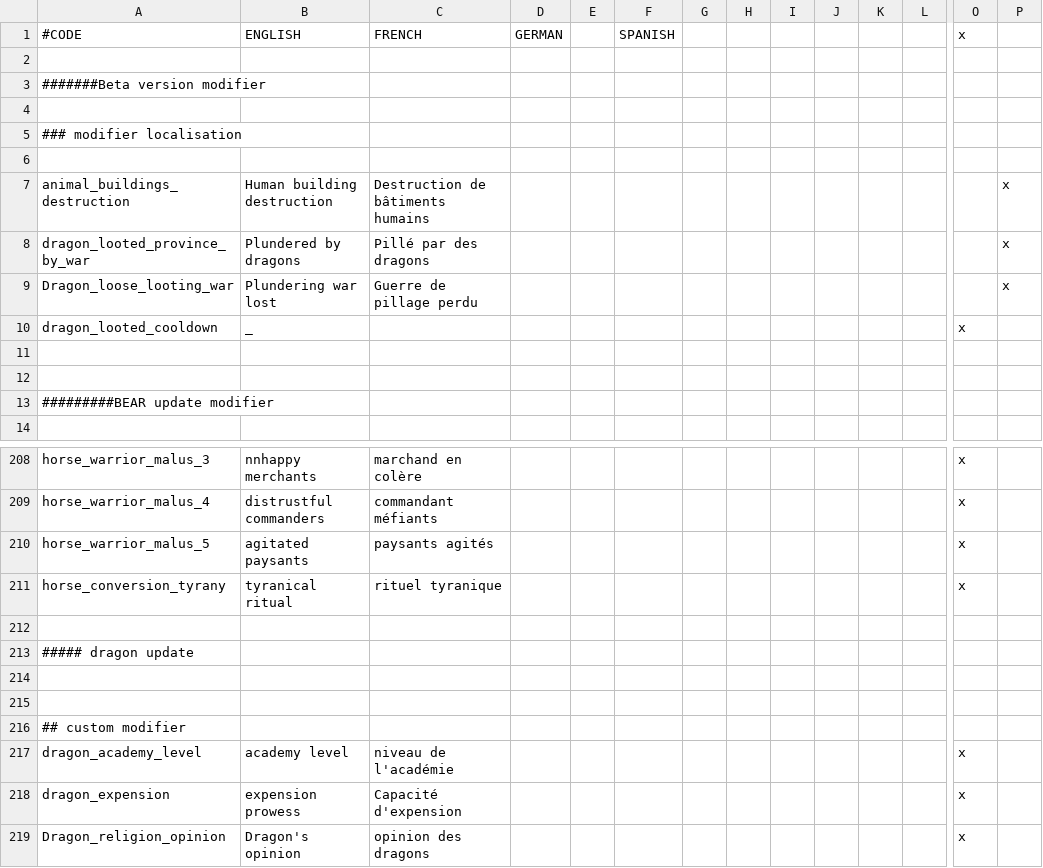
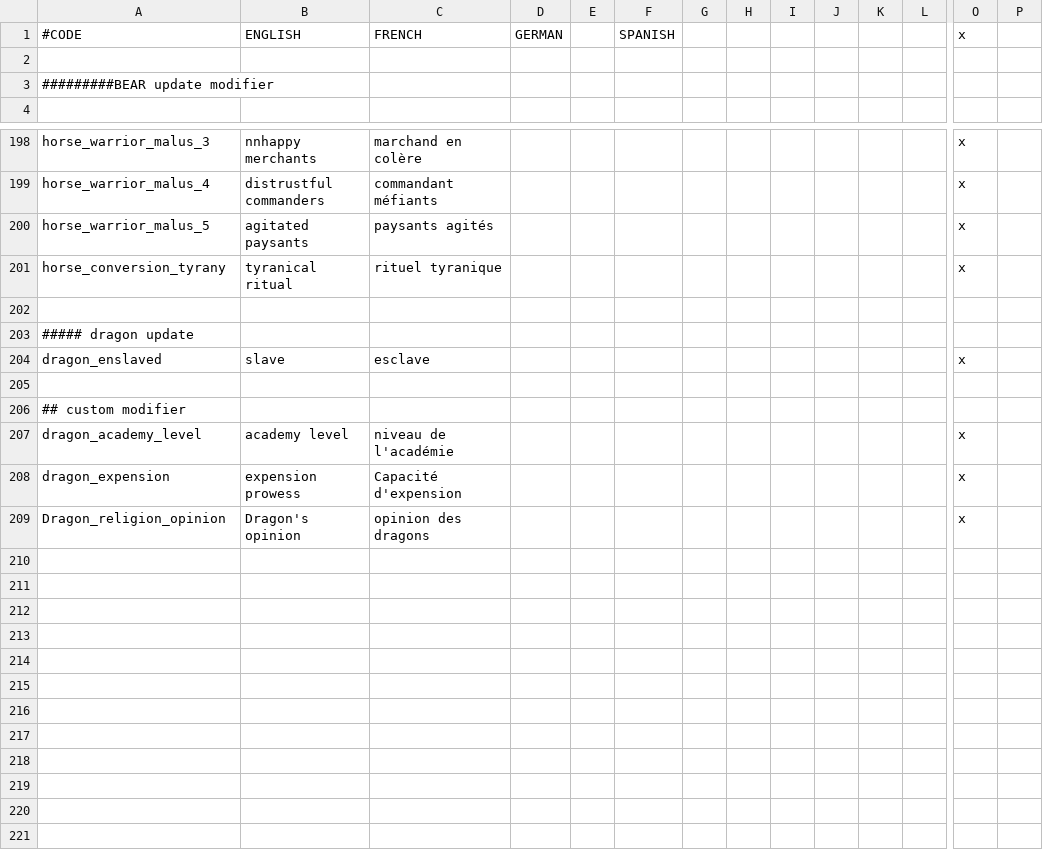
Before and after one commit to asmuro1/animals-plus, a CSV file: animals_update/localisation/Modifier.csv, drawn as a sheet; only a part is shown, gaps mark what is left out; removed rows and columns are numbered as before the commit, all else as after; rows hold the shown columns only; the diff names each change by its address in the sheet, - before the commit and + after, or states it on an @@ line.

Commit message:
gov_7.2 - slave decision modifier

```diff
--- a/animals_update/localisation/Modifier.csv
+++ b/animals_update/localisation/Modifier.csv
-row 3: #######Beta version modifier
-row 4: (empty)
-row 5: ### modifier localisation
-row 6: (empty)
-row 7: animal_buildings_destruction | Human building destruction | Destruction de bâtiments humains |  |  |  |  |  |  |  |  |  |  | x
-row 8: dragon_looted_province_by_war | Plundered by dragons | Pillé par des dragons |  |  |  |  |  |  |  |  |  |  | x
-row 9: Dragon_loose_looting_war | Plundering war lost | Guerre de pillage perdu |  |  |  |  |  |  |  |  |  |  | x
-row 10: dragon_looted_cooldown | _ |  |  |  |  |  |  |  |  |  |  | x
-row 11: (empty)
-row 12: (empty)
-row 204: (empty)
+row 204: dragon_enslaved | slave | esclave |  |  |  |  |  |  |  |  |  | x
```
Also changed, not shown: animals_update/localisation/decisions.csv, 2 other files.
